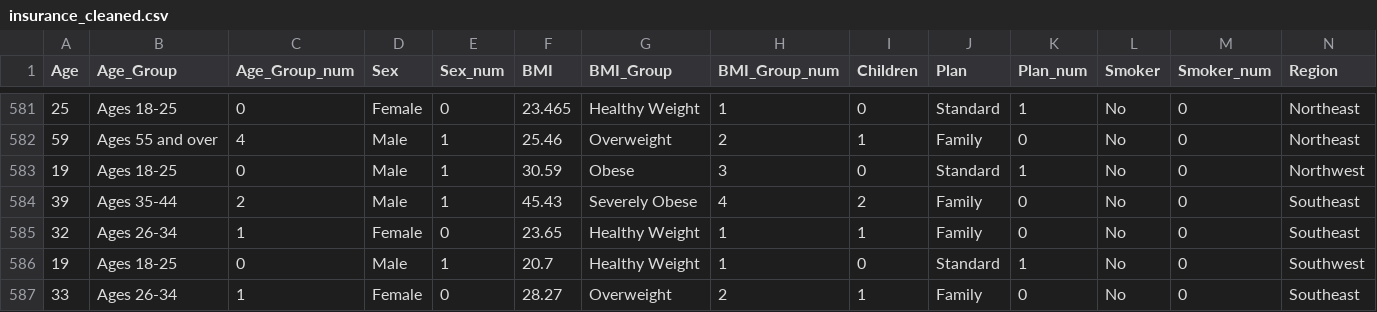
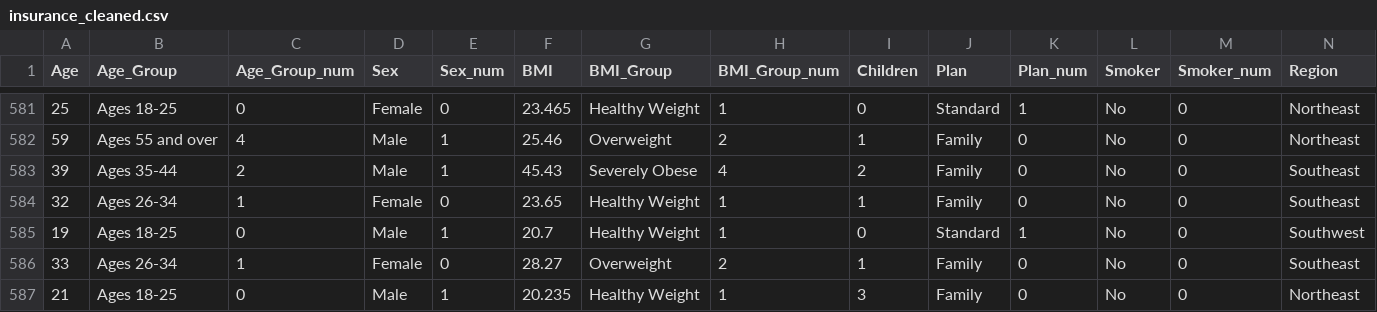
Before and after one commit to petedanielsmith/HealthcareInsuranceDataAnalyticsProject, a CSV file: data/insurance_cleaned.csv, drawn as a sheet; only a part is shown, gaps mark what is left out; the shorter side is filled out with more unchanged rows; rows hold the shown columns only; the diff names each change by its address in the sheet, - before the commit and + after, or states it on an @@ line.

```diff
--- a/data/insurance_cleaned.csv
+++ b/data/insurance_cleaned.csv
-row 583: 19 | Ages 18-25 | 0 | Male | 1 | 30.59 | Obese | 3 | 0 | Standard | 1 | No | 0 | Northwest
```
Also changed, not shown: 11 other files.
